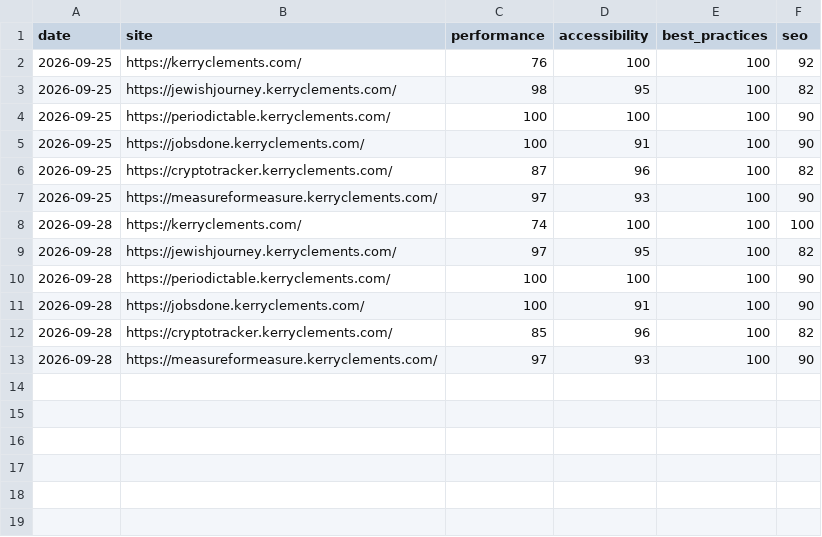
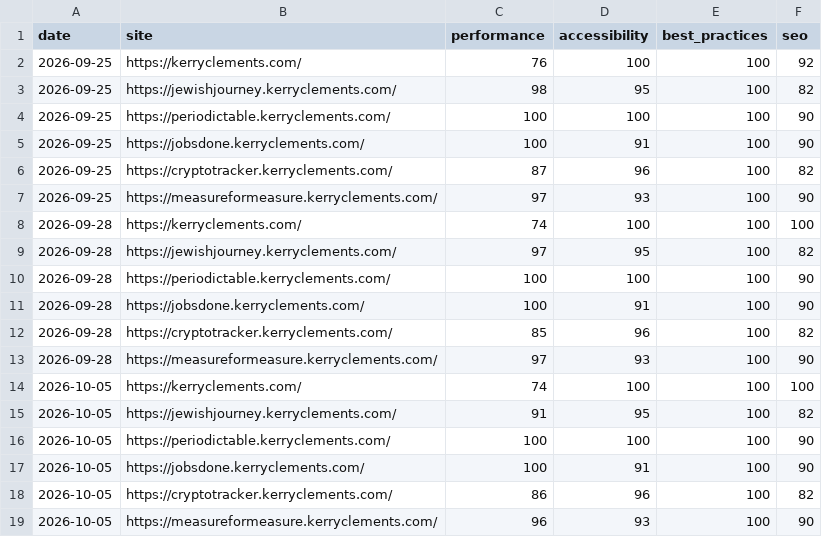
Before and after one commit to KerryCX/site-ops, a CSV file: lighthouse.csv, drawn as a sheet; the diff names each change by its address in the sheet, - before the commit and + after, or states it on an @@ line.

```diff
--- a/lighthouse.csv
+++ b/lighthouse.csv
+row 14: 2026-10-05 | https://kerryclements.com/ | 74 | 100 | 100 | 100
+row 15: 2026-10-05 | https://jewishjourney.kerryclements.com/ | 91 | 95 | 100 | 82
+row 16: 2026-10-05 | https://periodictable.kerryclements.com/ | 100 | 100 | 100 | 90
+row 17: 2026-10-05 | https://jobsdone.kerryclements.com/ | 100 | 91 | 100 | 90
+row 18: 2026-10-05 | https://cryptotracker.kerryclements.com/ | 86 | 96 | 100 | 82
+row 19: 2026-10-05 | https://measureformeasure.kerryclements.com/ | 96 | 93 | 100 | 90
```
